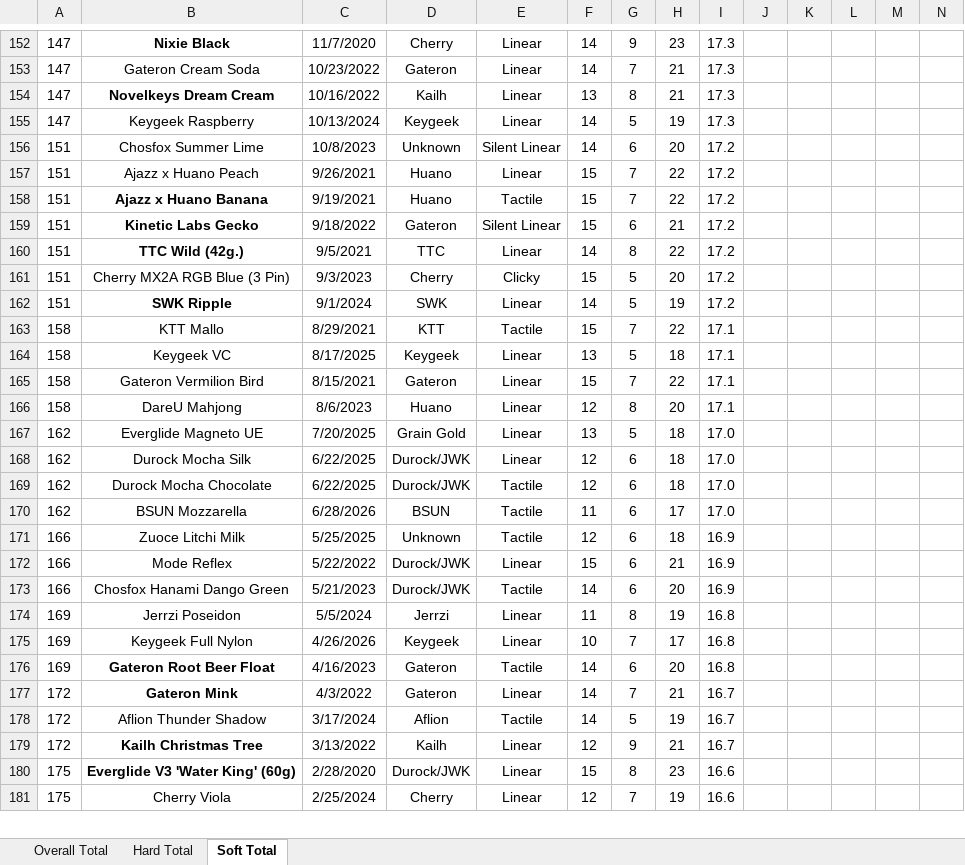
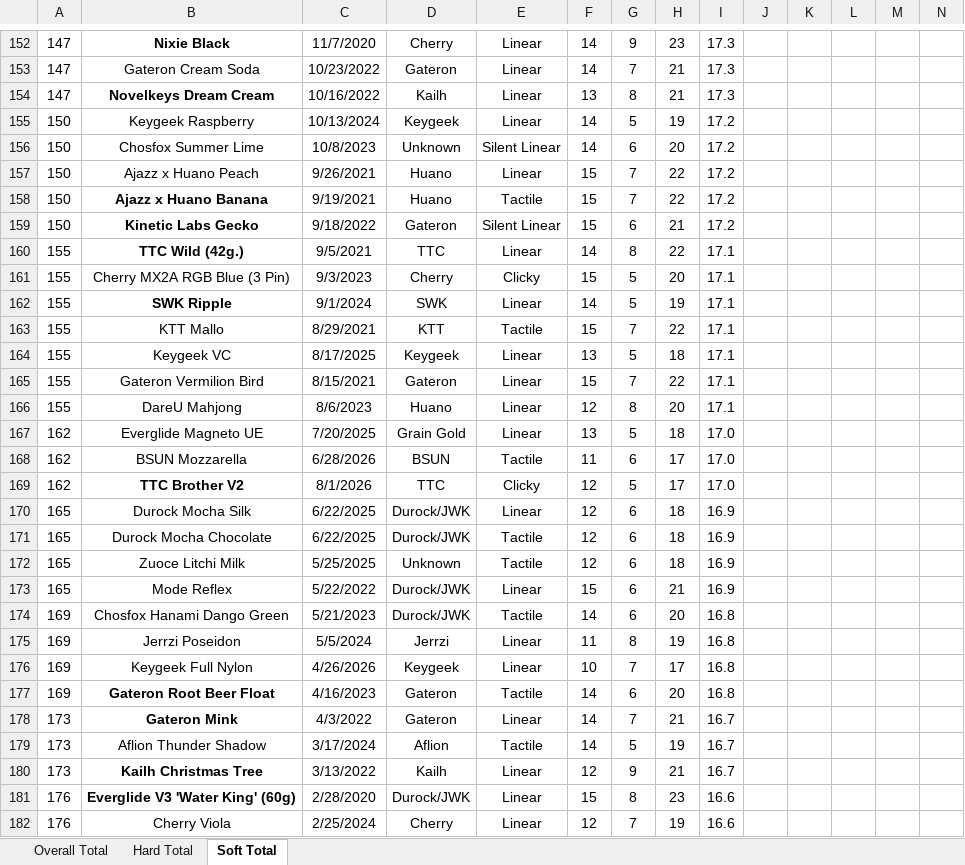
Before and after one commit to ThereminGoat/switch-scores, an Excel workbook: 1-Composite Score Sheet.xlsx, sheet Soft Total, drawn as a sheet; only a part is shown, gaps mark what is left out; values as stored, in another font and other column widths than the file's, no borders; charts and pictures not drawn; removed rows and columns are numbered as before the commit, all else as after; rows hold the shown columns only; the diff covers the shown part only; the diff names each change by its address in the sheet, - before the commit and + after, or states it on an @@ line.

```diff
--- a/1-Composite Score Sheet.xlsx (sheet Soft Total)
+++ b/1-Composite Score Sheet.xlsx (sheet Soft Total)
-A155: 147
+A155: 150
-I155: 17.3
+I155: 17.2
-A156:A159: 151
+A156:A159: 150
-A160:A162: 151
+A160:A162: 155
-I160:I162: 17.2
+I160:I162: 17.1
-A163:A166: 158
+A163:A166: 155
-row 168: 162 | Durock Mocha Silk | 6/22/2025 | Durock/JWK | Linear | 12 | 6 | 18 | 17.0
-row 169: 162 | Durock Mocha Chocolate | 6/22/2025 | Durock/JWK | Tactile | 12 | 6 | 18 | 17.0
+row 169: 162 | TTC Brother V2 | 8/1/2026 | TTC | Clicky | 12 | 5 | 17 | 17.0
+row 170: 165 | Durock Mocha Silk | 6/22/2025 | Durock/JWK | Linear | 12 | 6 | 18 | 16.9
+row 171: 165 | Durock Mocha Chocolate | 6/22/2025 | Durock/JWK | Tactile | 12 | 6 | 18 | 16.9
-A172:A173: 166
+A172:A173: 165
-A174: 166
+A174: 169
-I174: 16.9
+I174: 16.8
-A178:A180: 172
+A178:A180: 173
-A181:A182: 175
+A181:A182: 176
```
Also changed, not shown: 2 added rows, 1 removed row and 579 edited cells elsewhere in this sheet, sheet Overall Total, sheet Hard Total, formulas that keep their value, 4 other files.
